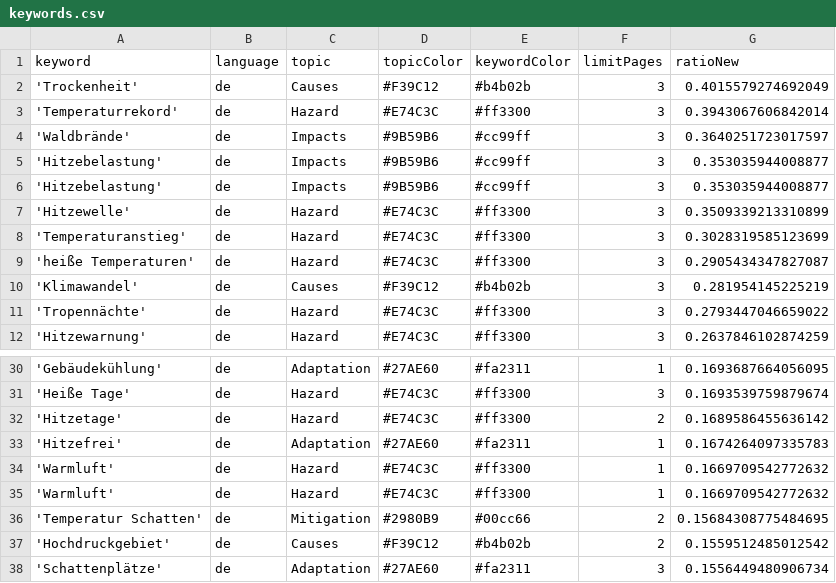
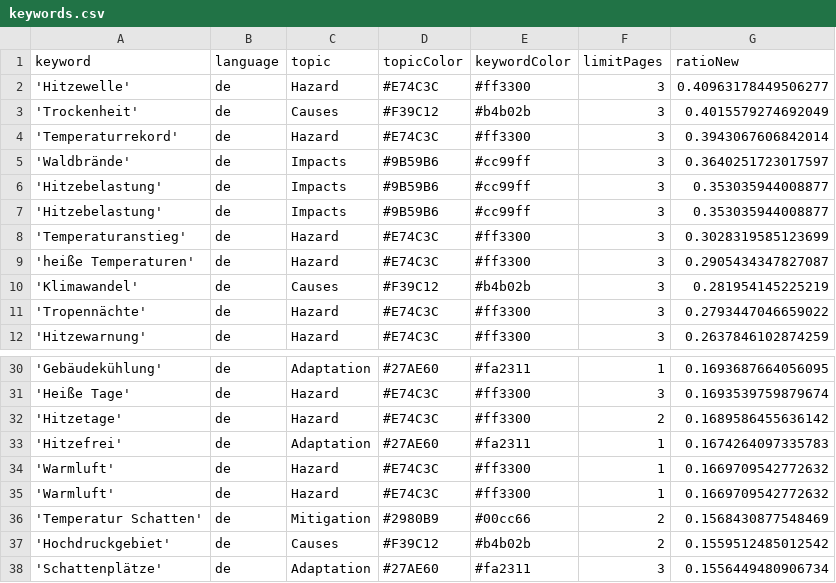
Before and after one commit to hannak555-news/heatIsComing, a CSV file: keywords.csv, drawn as a sheet; only a part is shown, gaps mark what is left out.

```diff
--- a/keywords.csv
+++ b/keywords.csv
@@ -1,2 +1,3 @@
 keyword,language,topic,topicColor,keywordColor,limitPages,ratioNew
+'Hitzewelle',de,Hazard,#E74C3C,#ff3300,3,0.40963178449506277
 'Trockenheit',de,Causes,#F39C12,#b4b02b,3,0.4015579274692049
@@ -6,3 +7,2 @@ keyword,language,topic,topicColor,keywordColor,limitPages,ratioNew
 'Hitzebelastung',de,Impacts,#9B59B6,#cc99ff,3,0.353035944008877
-'Hitzewelle',de,Hazard,#E74C3C,#ff3300,3,0.3509339213310899
 'Temperaturanstieg',de,Hazard,#E74C3C,#ff3300,3,0.3028319585123699
@@ -35,3 +35,3 @@ keyword,language,topic,topicColor,keywordColor,limitPages,ratioNew
 'Warmluft',de,Hazard,#E74C3C,#ff3300,1,0.1669709542772632
-'Temperatur Schatten',de,Mitigation,#2980B9,#00cc66,2,0.15684308775484695
+'Temperatur Schatten',de,Mitigation,#2980B9,#00cc66,2,0.1568430877548469
 'Hochdruckgebiet',de,Causes,#F39C12,#b4b02b,2,0.1559512485012542
```
Also changed, not shown: 2 other files.
